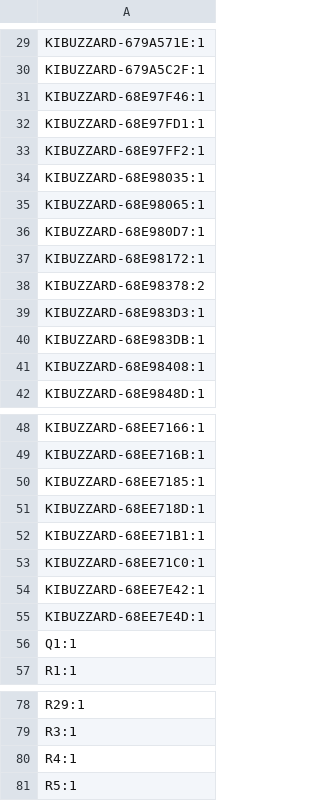
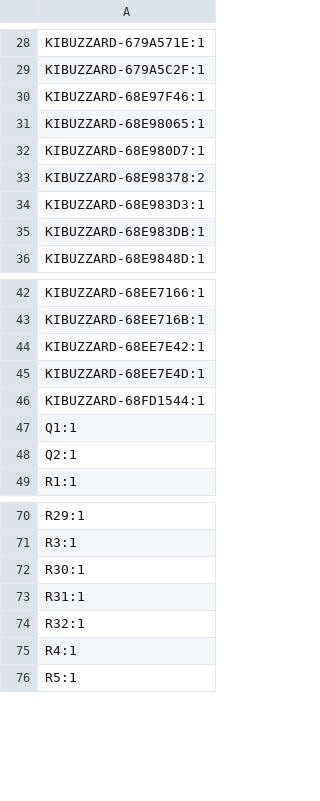
Before and after one commit to pellematrose/ESP32-C3_Sensor, a CSV file: Hardware/production/designators.csv, drawn as a sheet; only a part is shown, gaps mark what is left out; removed rows and columns are numbered as before the commit, all else as after; the diff covers the shown part only; the diff names each change by its address in the sheet, - before the commit and + after, or states it on an @@ line.

```diff
--- a/Hardware/production/designators.csv
+++ b/Hardware/production/designators.csv
-row 32: KIBUZZARD-68E97FD1:1
-row 33: KIBUZZARD-68E97FF2:1
-row 34: KIBUZZARD-68E98035:1
-row 37: KIBUZZARD-68E98172:1
-row 41: KIBUZZARD-68E98408:1
-row 50: KIBUZZARD-68EE7185:1
-row 51: KIBUZZARD-68EE718D:1
-row 52: KIBUZZARD-68EE71B1:1
-row 53: KIBUZZARD-68EE71C0:1
+row 46: KIBUZZARD-68FD1544:1
+row 48: Q2:1
+row 72: R30:1
+row 73: R31:1
+row 74: R32:1
```
Also changed, not shown: 1 added row and 2 removed rows elsewhere in this file, Hardware/production/bom.csv, Hardware/production/positions.csv, 9 other files.
